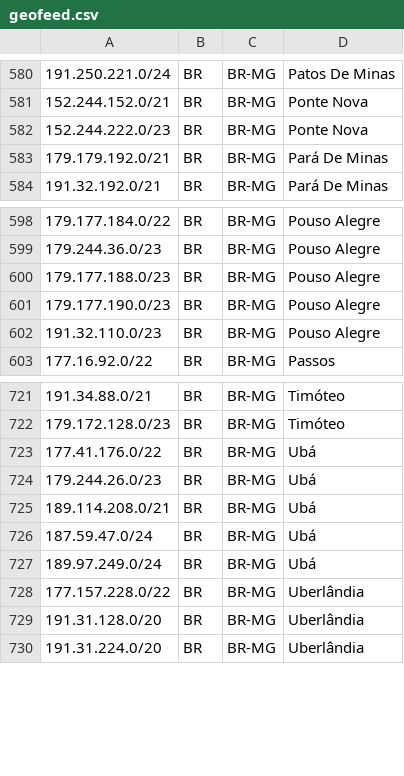
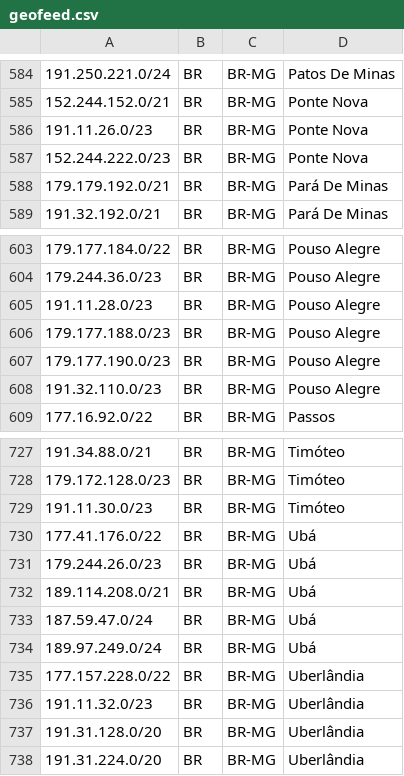
Before and after one commit to baleeiro17/geofeed-vivo, a CSV file: geofeed.csv, drawn as a sheet; only a part is shown, gaps mark what is left out; the diff covers the shown part only; the diff names each change by its address in the sheet, - before the commit and + after, or states it on an @@ line.

```diff
--- a/geofeed.csv
+++ b/geofeed.csv
+row 586: 191.11.26.0/23 | BR | BR-MG | Ponte Nova
+row 605: 191.11.28.0/23 | BR | BR-MG | Pouso Alegre
+row 729: 191.11.30.0/23 | BR | BR-MG | Timóteo
+row 736: 191.11.32.0/23 | BR | BR-MG | Uberlândia
```
Also changed, not shown: 14 added rows elsewhere in this file.
